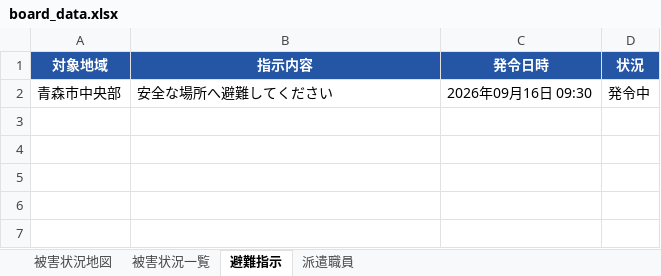
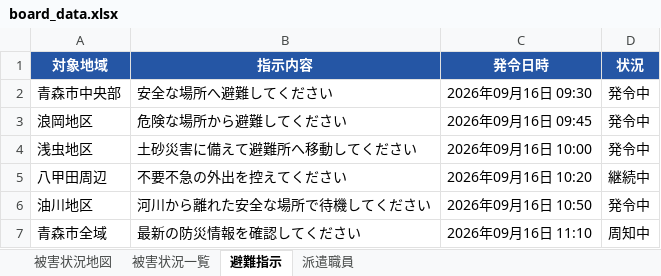
Before and after one commit to suzuki-takeru0320/bousai_app_5days, an Excel workbook: bousai_app/data/board_data.xlsx, sheet 避難指示, drawn as a sheet; values as stored, in another font and other column widths than the file's, no borders; the diff names each change by its address in the sheet, - before the commit and + after, or states it on an @@ line.

```diff
--- a/bousai_app/data/board_data.xlsx (sheet 避難指示)
+++ b/bousai_app/data/board_data.xlsx (sheet 避難指示)
+row 3: 浪岡地区 | 危険な場所から避難してください | 2026年09月16日 09:45 | 発令中
+row 4: 浅虫地区 | 土砂災害に備えて避難所へ移動してください | 2026年09月16日 10:00 | 発令中
+row 5: 八甲田周辺 | 不要不急の外出を控えてください | 2026年09月16日 10:20 | 継続中
+row 6: 油川地区 | 河川から離れた安全な場所で待機してください | 2026年09月16日 10:50 | 発令中
+row 7: 青森市全域 | 最新の防災情報を確認してください | 2026年09月16日 11:10 | 周知中
```
Also changed, not shown: sheet 派遣職員, sheet 被害状況一覧, sheet 被害状況地図, 4 other files.
